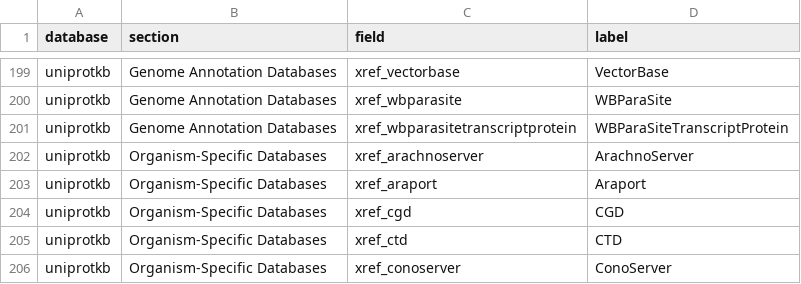
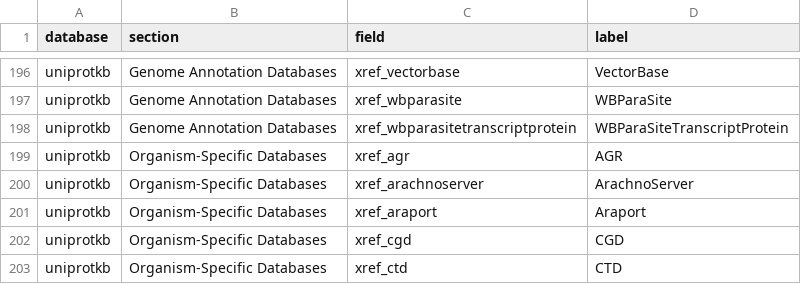
Before and after one commit to csdaw/uniprotREST, a TSV file: data-raw/return_fields/fields_uniprotkb.tsv, drawn as a sheet; only a part is shown, gaps mark what is left out; the shorter side is filled out with more unchanged rows; the diff covers the shown part only.

```diff
--- a/data-raw/return_fields/fields_uniprotkb.tsv
+++ b/data-raw/return_fields/fields_uniprotkb.tsv
@@ -201,2 +198,3 @@
 "uniprotkb"	"Genome Annotation Databases"	"xref_wbparasitetranscriptprotein"	"WBParaSiteTranscriptProtein"
+"uniprotkb"	"Organism-Specific Databases"	"xref_agr"	"AGR"
 "uniprotkb"	"Organism-Specific Databases"	"xref_arachnoserver"	"ArachnoServer"
```
Also changed, not shown: 1 added row, 4 removed rows and 14 edited cells elsewhere in this file, 2 other files.
